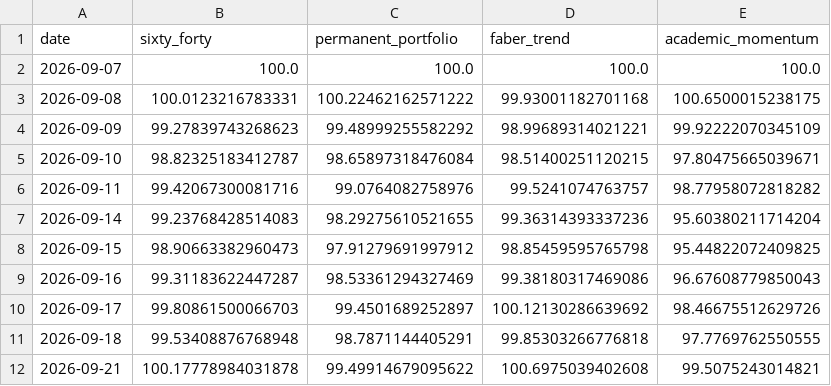
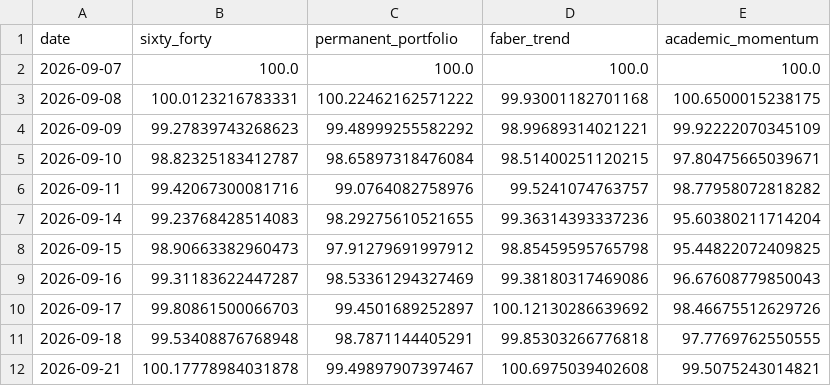
Before and after one commit to OPCooaching/assurance-vie-data, a CSV file: data/academic/performance.csv, drawn as a sheet.

```diff
--- a/data/academic/performance.csv
+++ b/data/academic/performance.csv
@@ -11,2 +11,2 @@ date,sixty_forty,permanent_portfolio,faber_trend,academic_momentum
 2026-09-18,99.53408876768948,98.7871144405291,99.85303266776818,97.7769762550555
-2026-09-21,100.17778984031878,99.49914679095622,100.6975039402608,99.5075243014821
+2026-09-21,100.17778984031878,99.49897907397467,100.6975039402608,99.5075243014821
```
Also changed, not shown: data/benchmarks/bernard_origin.csv, data/indicators/latest.csv, 4 other files.
